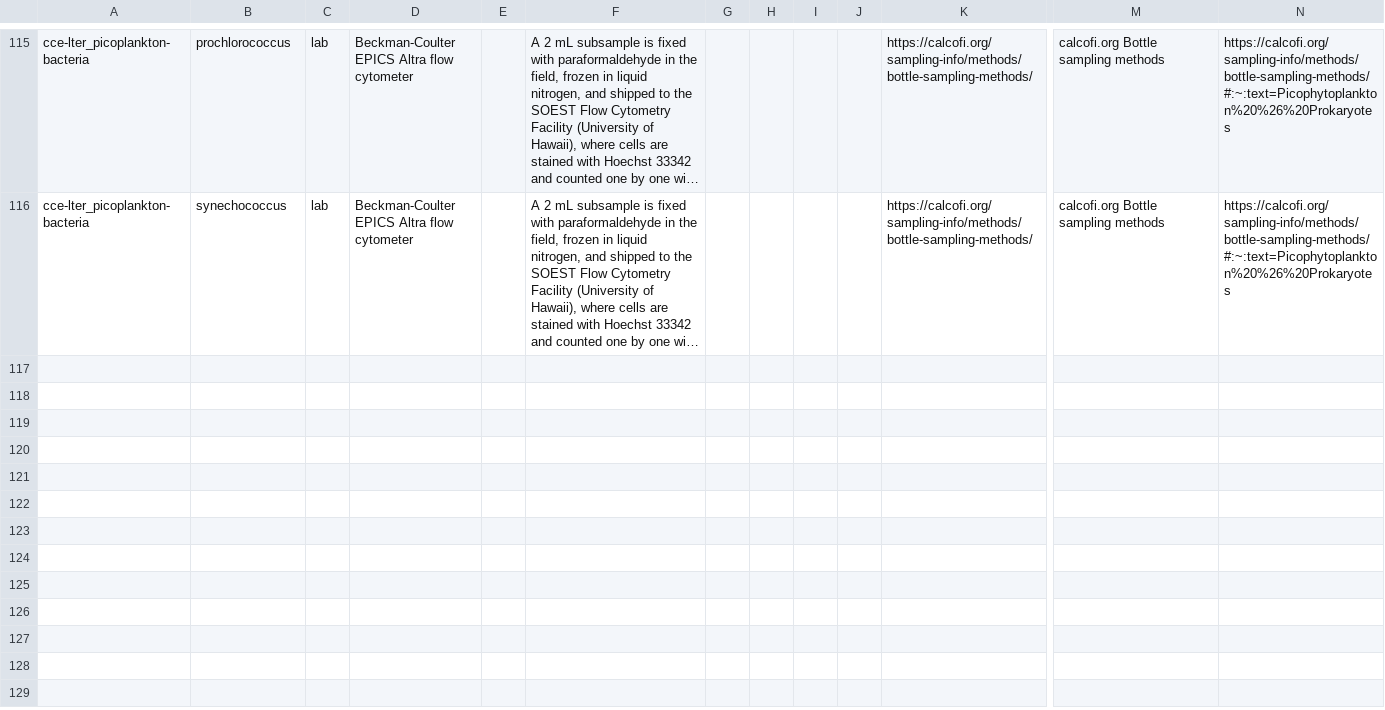
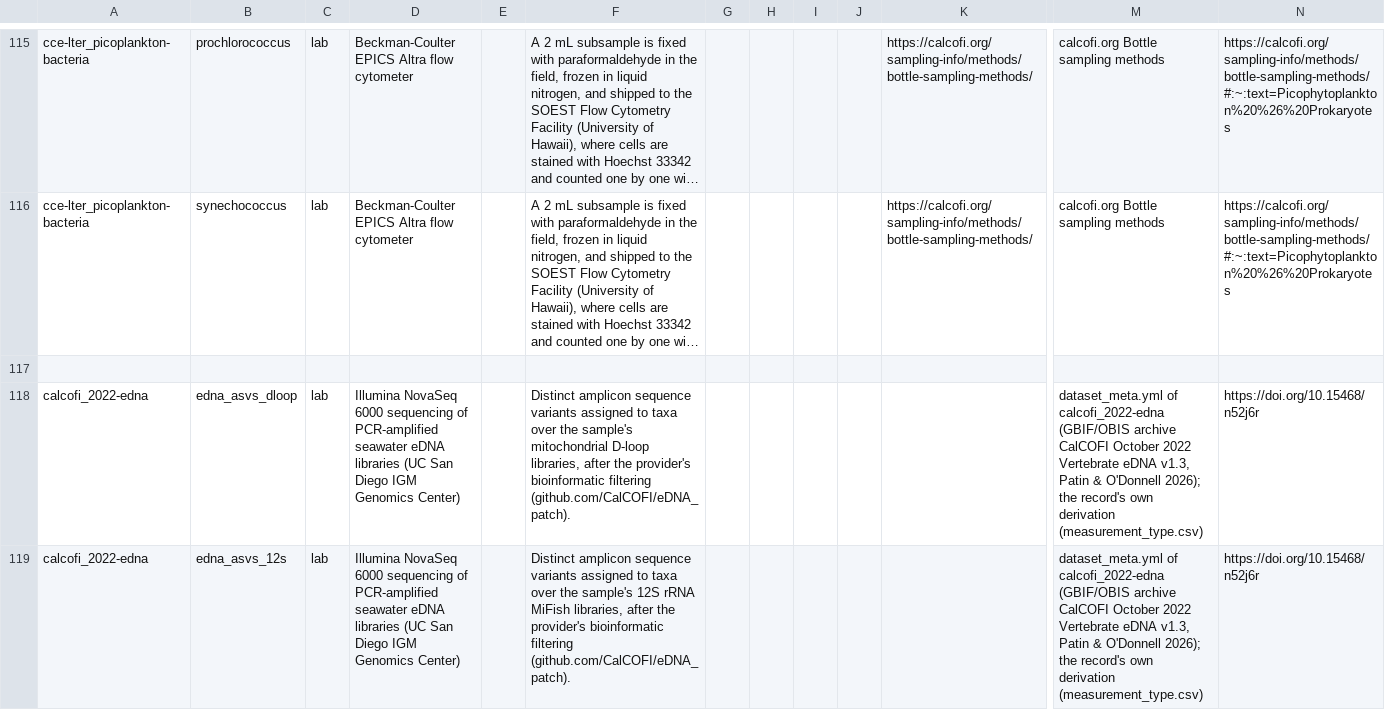
Before and after one commit to CalCOFI/workflows, a CSV file: metadata/measurement_method.csv, drawn as a sheet; only a part is shown, gaps mark what is left out; long unchanged cells end in …; rows hold the shown columns only; the diff names each change by its address in the sheet, - before the commit and + after, or states it on an @@ line.

```diff
--- a/metadata/measurement_method.csv
+++ b/metadata/measurement_method.csv
+row 117: (empty)
+row 118: calcofi_2022-edna | edna_asvs_dloop | lab | Illumina NovaSeq 6000 sequencing of PCR-amplified seawater eDNA libraries (UC San Diego IGM Genomics Center) |  | Distinct amplicon sequence variants assigned to taxa over the sample's mitochondrial D-loop libraries, after the provider's bioinformatic filtering (github.com/CalCOFI/eDNA_patch). |  |  |  |  |  | dataset_meta.yml of calcofi_2022-edna (GBIF/OBIS archive CalCOFI October 2022 Vertebrate eDNA v1.3, Patin & O'Donnell 2026); the record's own derivation (measurement_type.csv) | https://doi.org/10.15468/n52j6r
+row 119: calcofi_2022-edna | edna_asvs_12s | lab | Illumina NovaSeq 6000 sequencing of PCR-amplified seawater eDNA libraries (UC San Diego IGM Genomics Center) |  | Distinct amplicon sequence variants assigned to taxa over the sample's 12S rRNA MiFish libraries, after the provider's bioinformatic filtering (github.com/CalCOFI/eDNA_patch). |  |  |  |  |  | dataset_meta.yml of calcofi_2022-edna (GBIF/OBIS archive CalCOFI October 2022 Vertebrate eDNA v1.3, Patin & O'Donnell 2026); the record's own derivation (measurement_type.csv) | https://doi.org/10.15468/n52j6r
```
Also changed, not shown: metadata/calcofi/2022-edna/questions.csv, metadata/measurement_face.csv, 5 other files.
